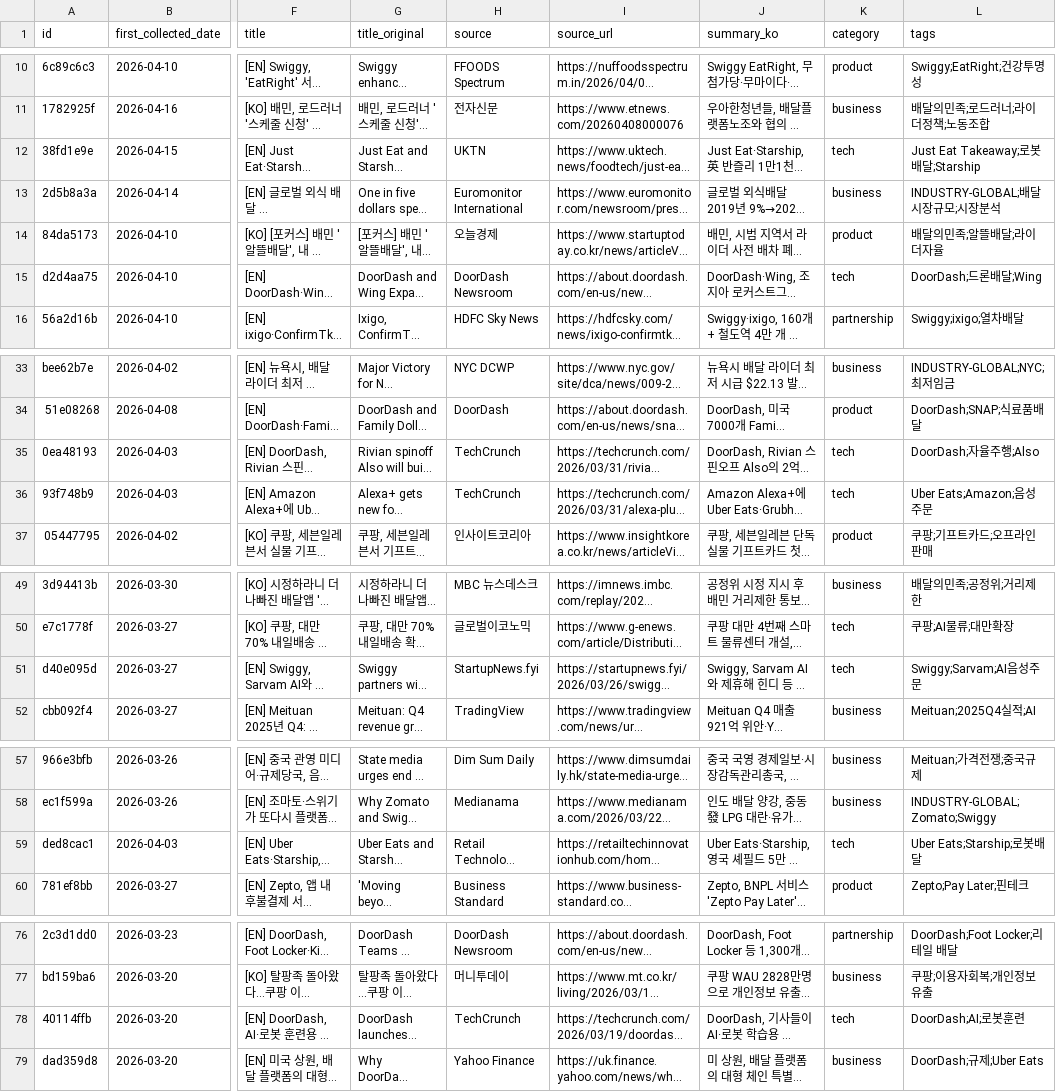
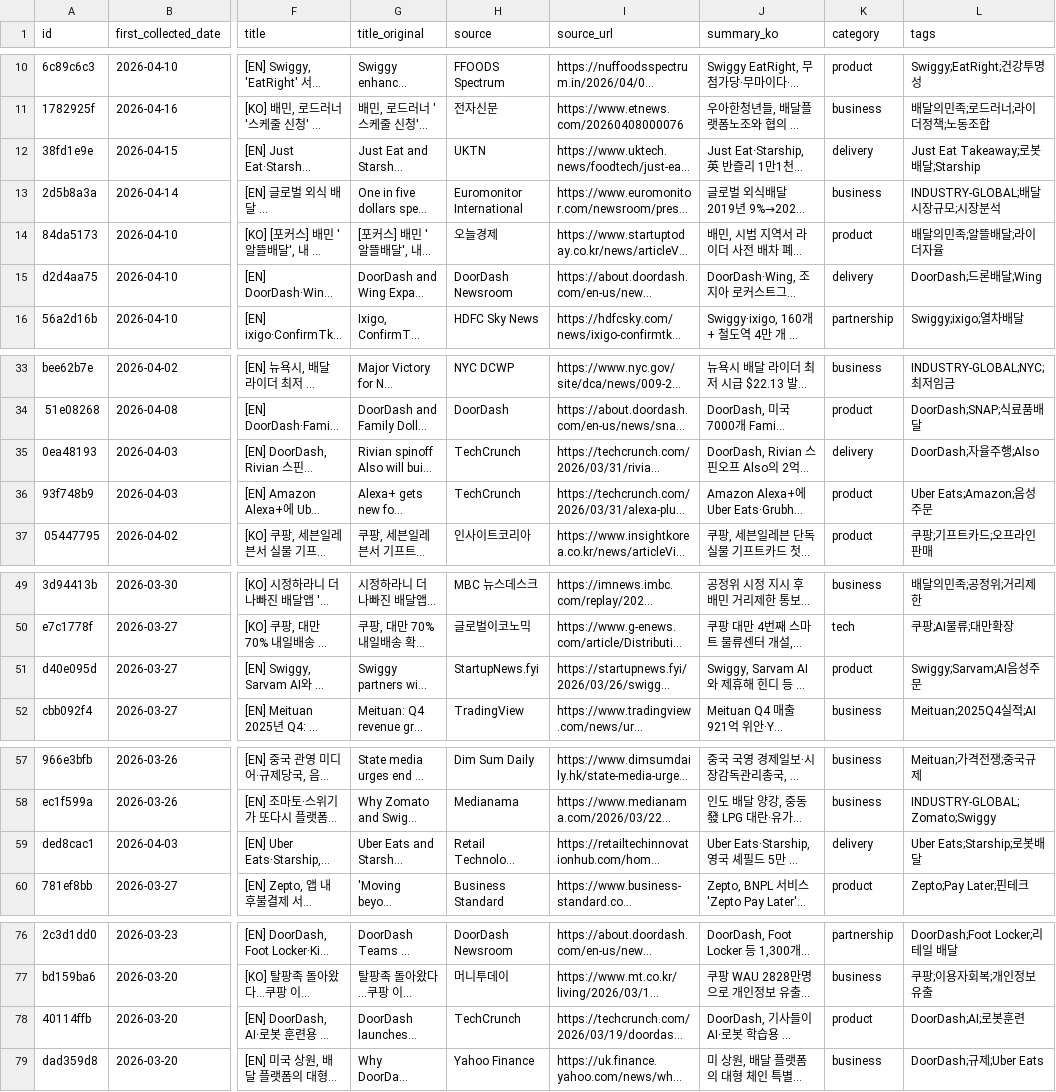
Before and after one commit to mafleur/baemin-product-insight-news-scraping, a CSV file: food_news_db.csv, drawn as a sheet; only a part is shown, gaps mark what is left out; long unchanged cells end in …; the diff covers the shown part only; the diff names each change by its address in the sheet, - before the commit and + after, or states it on an @@ line.

```diff
--- a/food_news_db.csv
+++ b/food_news_db.csv
-K12 (category): tech
+K12 (category): delivery
-K15 (category): tech
+K15 (category): delivery
-K35 (category): tech
+K35 (category): delivery
-K36 (category): tech
+K36 (category): product
-K51 (category): tech
+K51 (category): product
-K59 (category): tech
+K59 (category): delivery
-K78 (category): tech
+K78 (category): product
```
Also changed, not shown: 7 edited cells elsewhere in this file.
